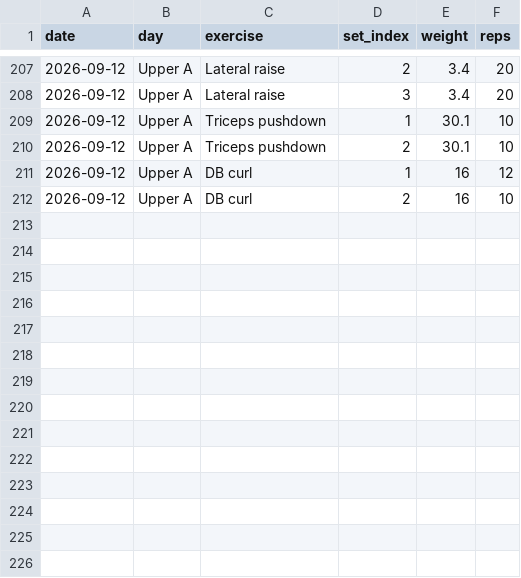
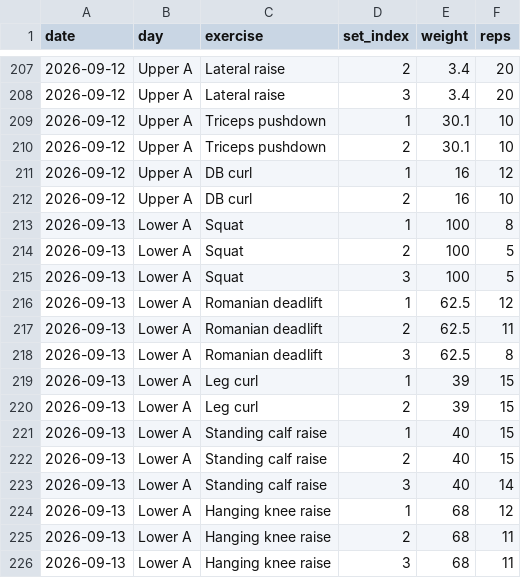
Before and after one commit to a-a-ron2/workouts, a CSV file: workout-log.csv, drawn as a sheet; only a part is shown, gaps mark what is left out; the diff names each change by its address in the sheet, - before the commit and + after, or states it on an @@ line.

Commit message:
Log Lower A - 2026-09-13

```diff
--- a/workout-log.csv
+++ b/workout-log.csv
+row 213: 2026-09-13 | Lower A | Squat | 1 | 100 | 8
+row 214: 2026-09-13 | Lower A | Squat | 2 | 100 | 5
+row 215: 2026-09-13 | Lower A | Squat | 3 | 100 | 5
+row 216: 2026-09-13 | Lower A | Romanian deadlift | 1 | 62.5 | 12
+row 217: 2026-09-13 | Lower A | Romanian deadlift | 2 | 62.5 | 11
+row 218: 2026-09-13 | Lower A | Romanian deadlift | 3 | 62.5 | 8
+row 219: 2026-09-13 | Lower A | Leg curl | 1 | 39 | 15
+row 220: 2026-09-13 | Lower A | Leg curl | 2 | 39 | 15
+row 221: 2026-09-13 | Lower A | Standing calf raise | 1 | 40 | 15
+row 222: 2026-09-13 | Lower A | Standing calf raise | 2 | 40 | 15
+row 223: 2026-09-13 | Lower A | Standing calf raise | 3 | 40 | 14
+row 224: 2026-09-13 | Lower A | Hanging knee raise | 1 | 68 | 12
+row 225: 2026-09-13 | Lower A | Hanging knee raise | 2 | 68 | 11
+row 226: 2026-09-13 | Lower A | Hanging knee raise | 3 | 68 | 11
```
